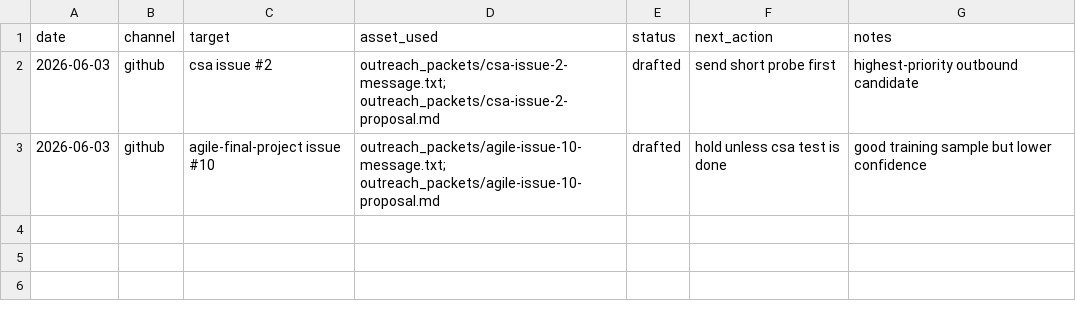
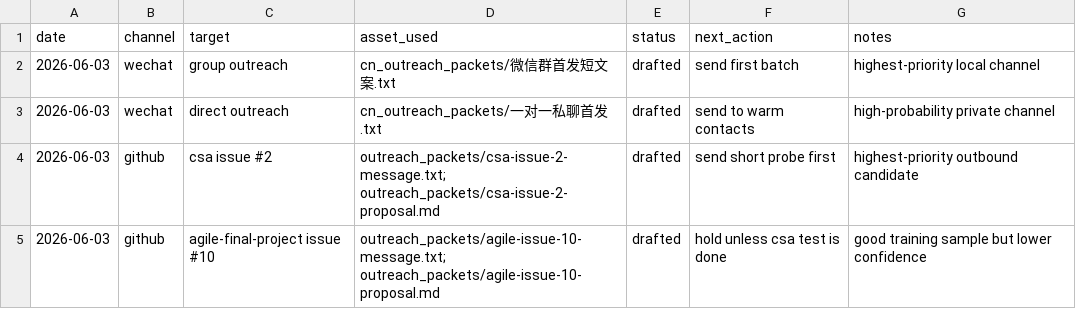
Before and after one commit to booynal/ai-service-workbench, a CSV file: 触达计划.csv, drawn as a sheet; the diff names each change by its address in the sheet, - before the commit and + after, or states it on an @@ line.

Commit message:
Add next outreach advisor entrypoint

```diff
--- a/触达计划.csv
+++ b/触达计划.csv
+row 2: 2026-06-03 | wechat | group outreach | cn_outreach_packets/微信群首发短文案.txt | drafted | send first batch | highest-priority local channel
+row 3: 2026-06-03 | wechat | direct outreach | cn_outreach_packets/一对一私聊首发.txt | drafted | send to warm contacts | high-probability private channel
```
Also changed, not shown: 4 other files.
